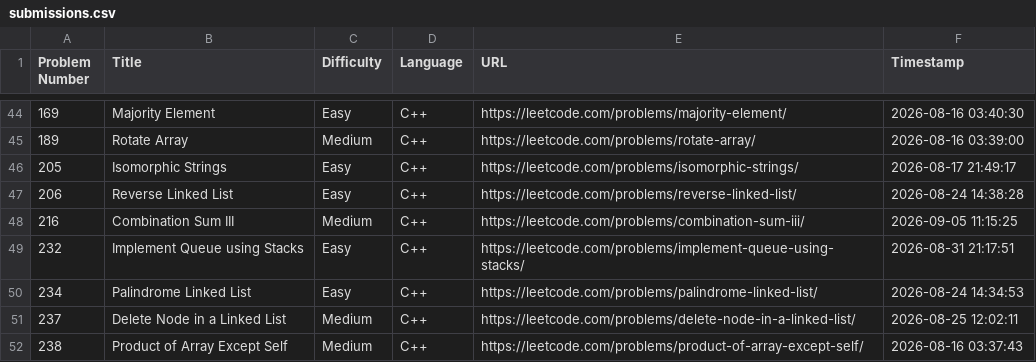
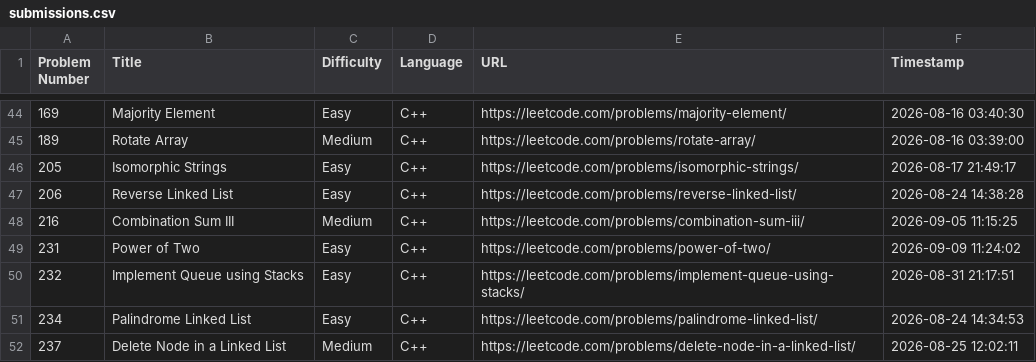
Before and after one commit to shivinders12/LeetCode, a CSV file: submissions.csv, drawn as a sheet; only a part is shown, gaps mark what is left out; the shorter side is filled out with more unchanged rows.

Commit message:
Update submissions.csv: #231 Power of Two

```diff
--- a/submissions.csv
+++ b/submissions.csv
@@ -48,2 +48,3 @@ Problem Number,Title,Difficulty,Language,URL,Timestamp
 216,"Combination Sum III",Medium,C++,https://leetcode.com/problems/combination-sum-iii/,2026-09-05 11:15:25
+231,"Power of Two",Easy,C++,https://leetcode.com/problems/power-of-two/,2026-09-09 11:24:02
 232,"Implement Queue using Stacks",Easy,C++,https://leetcode.com/problems/implement-queue-using-stacks/,2026-08-31 21:17:51
```
